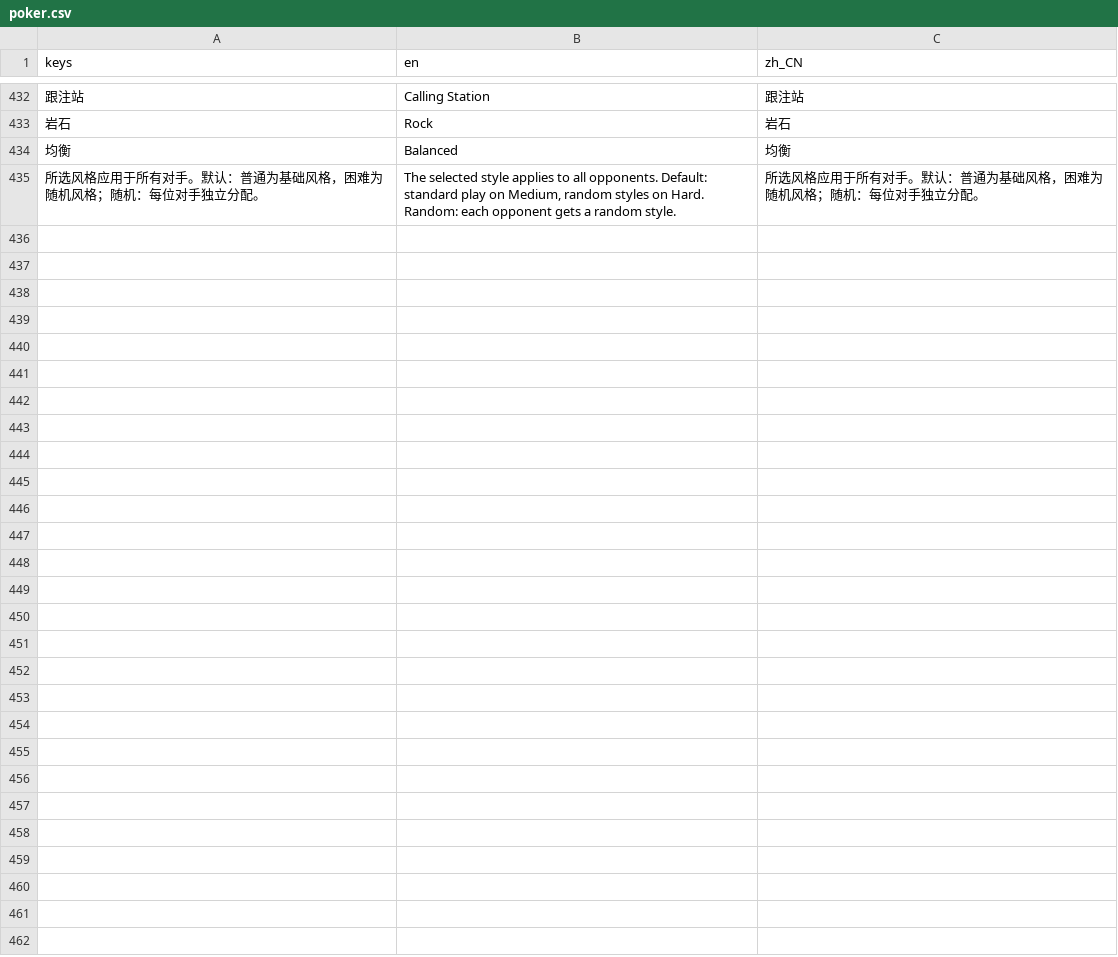
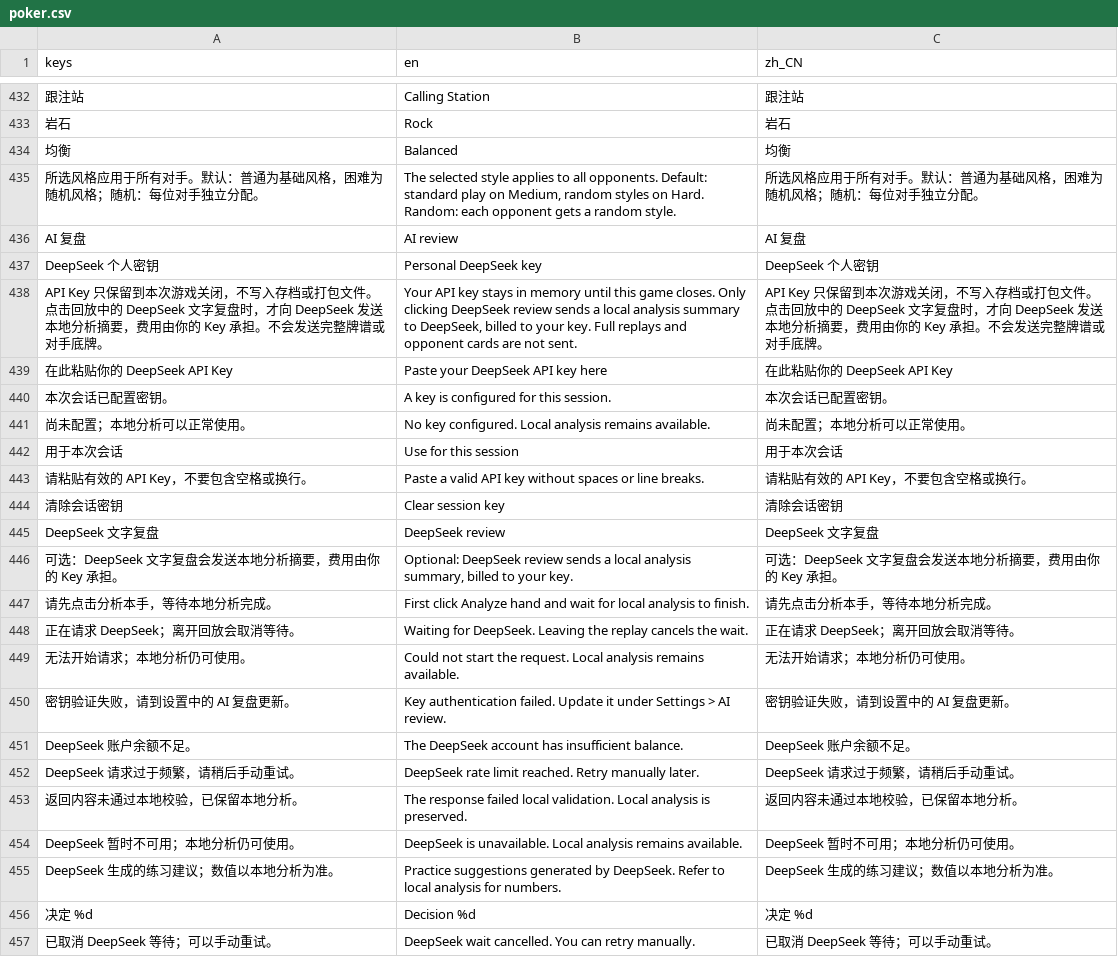
Before and after one commit to Jerryszz02/pokerGame, a CSV file: assets/translations/poker.csv, drawn as a sheet; only a part is shown, gaps mark what is left out; the diff names each change by its address in the sheet, - before the commit and + after, or states it on an @@ line.

Commit message:
feat: add session-only DeepSeek replay keys

```diff
--- a/assets/translations/poker.csv
+++ b/assets/translations/poker.csv
+row 436: AI 复盘 | AI review | AI 复盘
+row 437: DeepSeek 个人密钥 | Personal DeepSeek key | DeepSeek 个人密钥
+row 438: API Key 只保留到本次游戏关闭，不写入存档或打包文件。点击回放中的 DeepSeek 文字复盘时，才向 DeepSeek 发送本地分析摘要，费用由你的 Key 承担。不会发送完整牌谱或对手底牌。 | Your API key stays in memory until this game closes. Only clicking DeepSeek review sends a local analysis summary to DeepSeek, billed to your key. Full replays and opponent cards are not sent. | API Key 只保留到本次游戏关闭，不写入存档或打包文件。点击回放中的 DeepSeek 文字复盘时，才向 DeepSeek 发送本地分析摘要，费用由你的 Key 承担。不会发送完整牌谱或对手底牌。
+row 439: 在此粘贴你的 DeepSeek API Key | Paste your DeepSeek API key here | 在此粘贴你的 DeepSeek API Key
+row 440: 本次会话已配置密钥。 | A key is configured for this session. | 本次会话已配置密钥。
+row 441: 尚未配置；本地分析可以正常使用。 | No key configured. Local analysis remains available. | 尚未配置；本地分析可以正常使用。
+row 442: 用于本次会话 | Use for this session | 用于本次会话
+row 443: 请粘贴有效的 API Key，不要包含空格或换行。 | Paste a valid API key without spaces or line breaks. | 请粘贴有效的 API Key，不要包含空格或换行。
+row 444: 清除会话密钥 | Clear session key | 清除会话密钥
+row 445: DeepSeek 文字复盘 | DeepSeek review | DeepSeek 文字复盘
+row 446: 可选：DeepSeek 文字复盘会发送本地分析摘要，费用由你的 Key 承担。 | Optional: DeepSeek review sends a local analysis summary, billed to your key. | 可选：DeepSeek 文字复盘会发送本地分析摘要，费用由你的 Key 承担。
+row 447: 请先点击分析本手，等待本地分析完成。 | First click Analyze hand and wait for local analysis to finish. | 请先点击分析本手，等待本地分析完成。
+row 448: 正在请求 DeepSeek；离开回放会取消等待。 | Waiting for DeepSeek. Leaving the replay cancels the wait. | 正在请求 DeepSeek；离开回放会取消等待。
+row 449: 无法开始请求；本地分析仍可使用。 | Could not start the request. Local analysis remains available. | 无法开始请求；本地分析仍可使用。
+row 450: 密钥验证失败，请到设置中的 AI 复盘更新。 | Key authentication failed. Update it under Settings > AI review. | 密钥验证失败，请到设置中的 AI 复盘更新。
+row 451: DeepSeek 账户余额不足。 | The DeepSeek account has insufficient balance. | DeepSeek 账户余额不足。
+row 452: DeepSeek 请求过于频繁，请稍后手动重试。 | DeepSeek rate limit reached. Retry manually later. | DeepSeek 请求过于频繁，请稍后手动重试。
+row 453: 返回内容未通过本地校验，已保留本地分析。 | The response failed local validation. Local analysis is preserved. | 返回内容未通过本地校验，已保留本地分析。
+row 454: DeepSeek 暂时不可用；本地分析仍可使用。 | DeepSeek is unavailable. Local analysis remains available. | DeepSeek 暂时不可用；本地分析仍可使用。
+row 455: DeepSeek 生成的练习建议；数值以本地分析为准。 | Practice suggestions generated by DeepSeek. Refer to local analysis for numbers. | DeepSeek 生成的练习建议；数值以本地分析为准。
+row 456: 决定 %d | Decision %d | 决定 %d
+row 457: 已取消 DeepSeek 等待；可以手动重试。 | DeepSeek wait cancelled. You can retry manually. | 已取消 DeepSeek 等待；可以手动重试。
```
Also changed, not shown: 16 other files.
